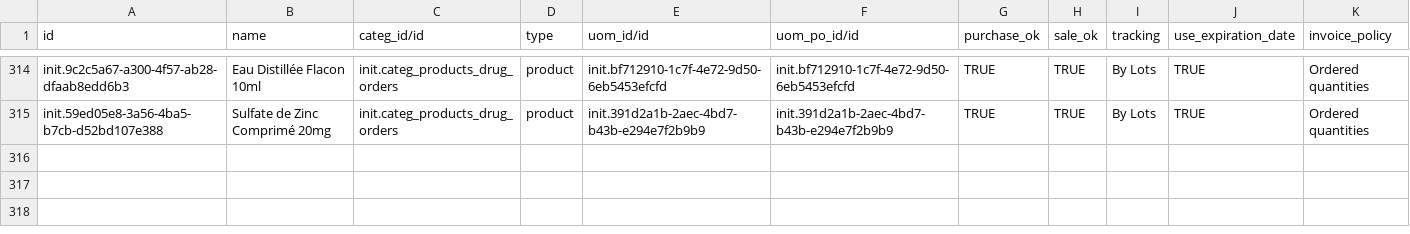
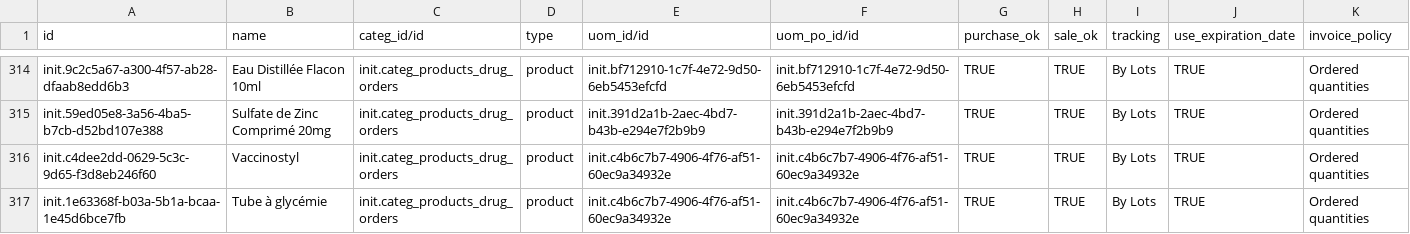
Before and after one commit to MadiroGlobalHealth/UVL-EMR, a CSV file: sites/mugamba/configs/odoo/initializer_config/product_variant/uvl-drugs.csv, drawn as a sheet; only a part is shown, gaps mark what is left out.

Commit message:
feat(odoo): products « Vaccinostyl » and « Tube à glycémie » (#953)
Two consumables in Odoo, OpenMRS drugs and stock items, MFP 70 %; no prices (set by the hospital in Odoo). Closes #953.

```diff
--- a/sites/mugamba/configs/odoo/initializer_config/product_variant/uvl-drugs.csv
+++ b/sites/mugamba/configs/odoo/initializer_config/product_variant/uvl-drugs.csv
@@ -315 +315,3 @@ init.9c2c5a67-a300-4f57-ab28-dfaab8edd6b3,Eau Distillée Flacon 10ml,init.categ_
 init.59ed05e8-3a56-4ba5-b7cb-d52bd107e388,Sulfate de Zinc Comprimé 20mg,init.categ_products_drug_orders,product,init.391d2a1b-2aec-4bd7-b43b-e294e7f2b9b9,init.391d2a1b-2aec-4bd7-b43b-e294e7f2b9b9,TRUE,TRUE,By Lots,TRUE,Ordered quantities
+init.c4dee2dd-0629-5c3c-9d65-f3d8eb246f60,Vaccinostyl,init.categ_products_drug_orders,product,init.c4b6c7b7-4906-4f76-af51-60ec9a34932e,init.c4b6c7b7-4906-4f76-af51-60ec9a34932e,TRUE,TRUE,By Lots,TRUE,Ordered quantities
+init.1e63368f-b03a-5b1a-bcaa-1e45d6bce7fb,Tube à glycémie,init.categ_products_drug_orders,product,init.c4b6c7b7-4906-4f76-af51-60ec9a34932e,init.c4b6c7b7-4906-4f76-af51-60ec9a34932e,TRUE,TRUE,By Lots,TRUE,Ordered quantities
```
Also changed, not shown: sites/mugamba/configs/odoo/initializer_config/insurance_coverage/mfp-issue184.csv, sites/mugamba/configs/openmrs/initializer_config/drugs/uvl-drugs.csv, 5 other files.
